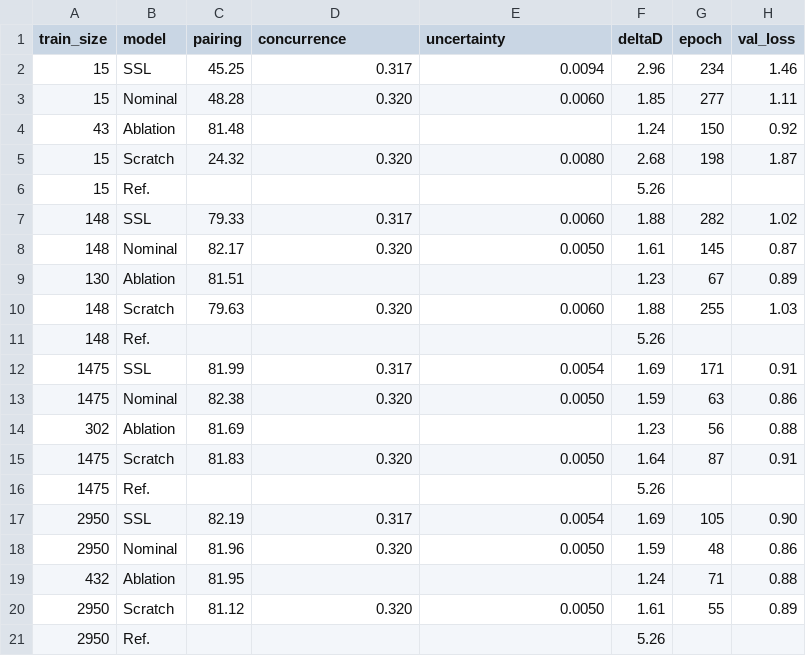
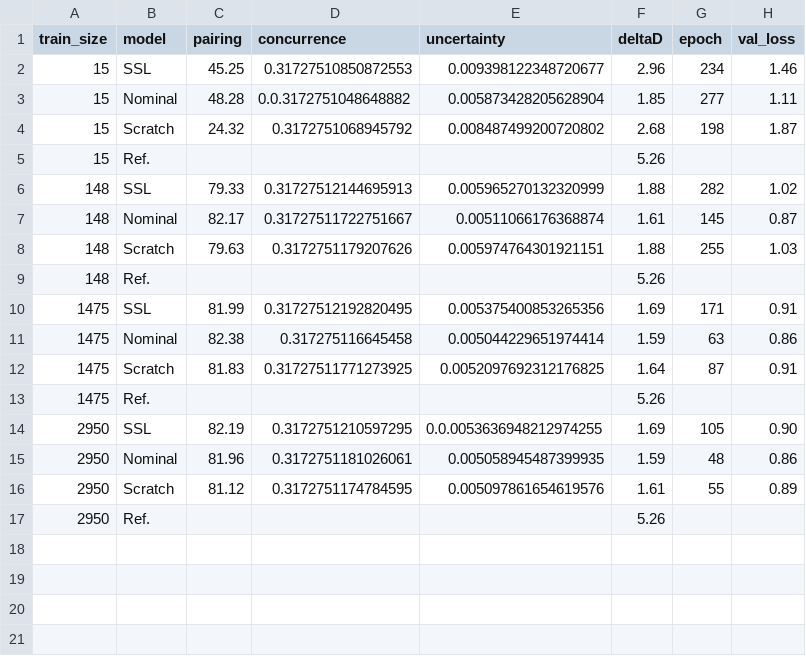
Before and after one commit to UW-EPE-ML/EveNet_Result_Plot, a CSV file: data/QE_results_table.csv, drawn as a sheet.

```diff
--- a/data/QE_results_table.csv
+++ b/data/QE_results_table.csv
@@ -1,21 +1,17 @@
 train_size,model,pairing,concurrence,uncertainty,deltaD,epoch,val_loss
-15,SSL,45.25 ,0.317 ,0.0094 ,2.96 ,234,1.46
-15,Nominal,48.28 ,0.320 ,0.0060 ,1.85 ,277,1.11
-43,Ablation,81.48 ,,,1.24 ,150,0.92
-15,Scratch,24.32 ,0.320 ,0.0080 ,2.68 ,198,1.87
+15,SSL,45.25 ,0.31727510850872553 ,0.009398122348720677 ,2.96 ,234,1.46
+15,Nominal,48.28 ,0.0.3172751048648882 ,0.005873428205628904 ,1.85 ,277,1.11
+15,Scratch,24.32 ,0.3172751068945792 ,0.008487499200720802 ,2.68 ,198,1.87
 15,Ref.,,,,5.26 ,,
-148,SSL,79.33 ,0.317 ,0.0060 ,1.88 ,282,1.02
-148,Nominal,82.17 ,0.320 ,0.0050 ,1.61 ,145,0.87
-130,Ablation,81.51 ,,,1.23 ,67,0.89
-148,Scratch,79.63 ,0.320 ,0.0060 ,1.88 ,255,1.03
+148,SSL,79.33 ,0.31727512144695913 ,0.005965270132320999 ,1.88 ,282,1.02
+148,Nominal,82.17 ,0.31727511722751667 ,0.00511066176368874 ,1.61 ,145,0.87
+148,Scratch,79.63 ,0.3172751179207626 ,0.005974764301921151 ,1.88 ,255,1.03
 148,Ref.,,,,5.26 ,,
-1475,SSL,81.99 ,0.317 ,0.0054 ,1.69 ,171,0.91
-1475,Nominal,82.38 ,0.320 ,0.0050 ,1.59 ,63,0.86
-302,Ablation,81.69 ,,,1.23 ,56,0.88
-1475,Scratch,81.83 ,0.320 ,0.0050 ,1.64 ,87,0.91
+1475,SSL,81.99 ,0.31727512192820495 ,0.005375400853265356 ,1.69 ,171,0.91
+1475,Nominal,82.38 ,0.317275116645458 ,0.005044229651974414 ,1.59 ,63,0.86
+1475,Scratch,81.83 ,0.31727511771273925 ,0.0052097692312176825 ,1.64 ,87,0.91
 1475,Ref.,,,,5.26 ,,
-2950,SSL,82.19 ,0.317 ,0.0054 ,1.69 ,105,0.90
-2950,Nominal,81.96 ,0.320 ,0.0050 ,1.59 ,48,0.86
-432,Ablation,81.95 ,,,1.24 ,71,0.88
-2950,Scratch,81.12 ,0.320 ,0.0050 ,1.61 ,55,0.89
+2950,SSL,82.19 ,0.3172751210597295 ,0.0.0053636948212974255 ,1.69 ,105,0.90
+2950,Nominal,81.96 ,0.3172751181026061 ,0.005058945487399935 ,1.59 ,48,0.86
+2950,Scratch,81.12 ,0.3172751174784595 ,0.005097861654619576 ,1.61 ,55,0.89
 2950,Ref.,,,,5.26 ,,
```
Also changed, not shown: 2 other files.
